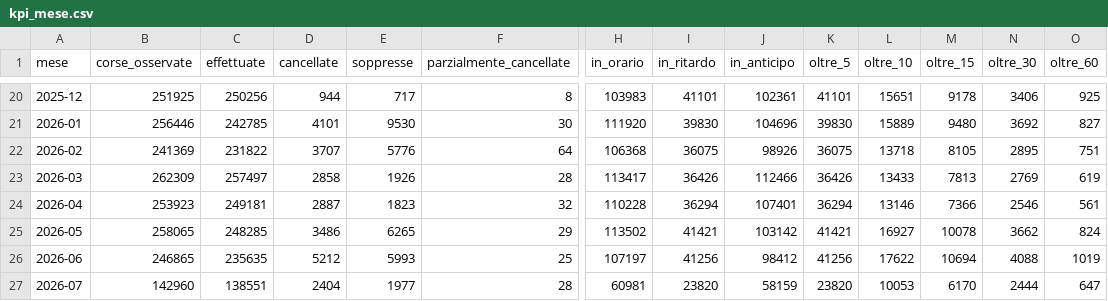
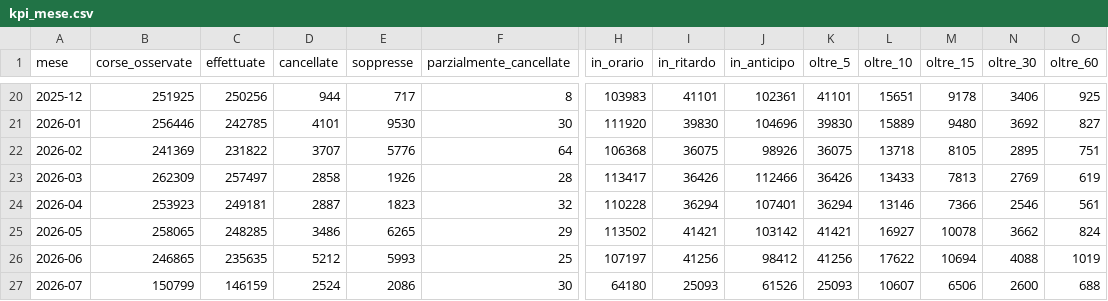
Before and after one commit to DrElegantia/trainstats-dashboard, a CSV file: data/gold/kpi_mese.csv, drawn as a sheet; only a part is shown, gaps mark what is left out; the diff covers the shown part only; the diff names each change by its address in the sheet, - before the commit and + after, or states it on an @@ line.

```diff
--- a/data/gold/kpi_mese.csv
+++ b/data/gold/kpi_mese.csv
-B27 (corse_osservate): 142960
+B27 (corse_osservate): 150799
-C27 (effettuate): 138551
+C27 (effettuate): 146159
-D27 (cancellate): 2404
+D27 (cancellate): 2524
-E27 (soppresse): 1977
+E27 (soppresse): 2086
-F27 (parzialmente_cancellate): 28
+F27 (parzialmente_cancellate): 30
-H27 (in_orario): 60981
+H27 (in_orario): 64180
-I27 (in_ritardo): 23820
+I27 (in_ritardo): 25093
-J27 (in_anticipo): 58159
+J27 (in_anticipo): 61526
-K27 (oltre_5): 23820
+K27 (oltre_5): 25093
-L27 (oltre_10): 10053
+L27 (oltre_10): 10607
-M27 (oltre_15): 6170
+M27 (oltre_15): 6506
-N27 (oltre_30): 2444
+N27 (oltre_30): 2600
-O27 (oltre_60): 647
+O27 (oltre_60): 688
```
Also changed, not shown: 5 edited cells elsewhere in this file, data/gold/hist_mese_categoria.csv, data/gold/kpi_dettaglio.csv, 11 other files.
